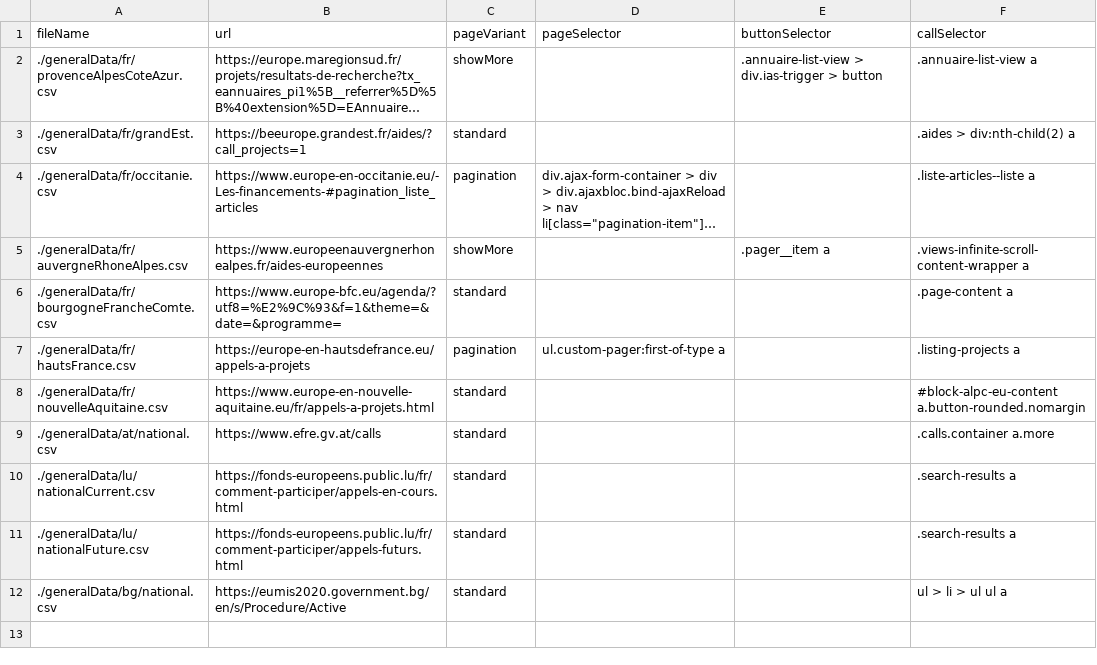
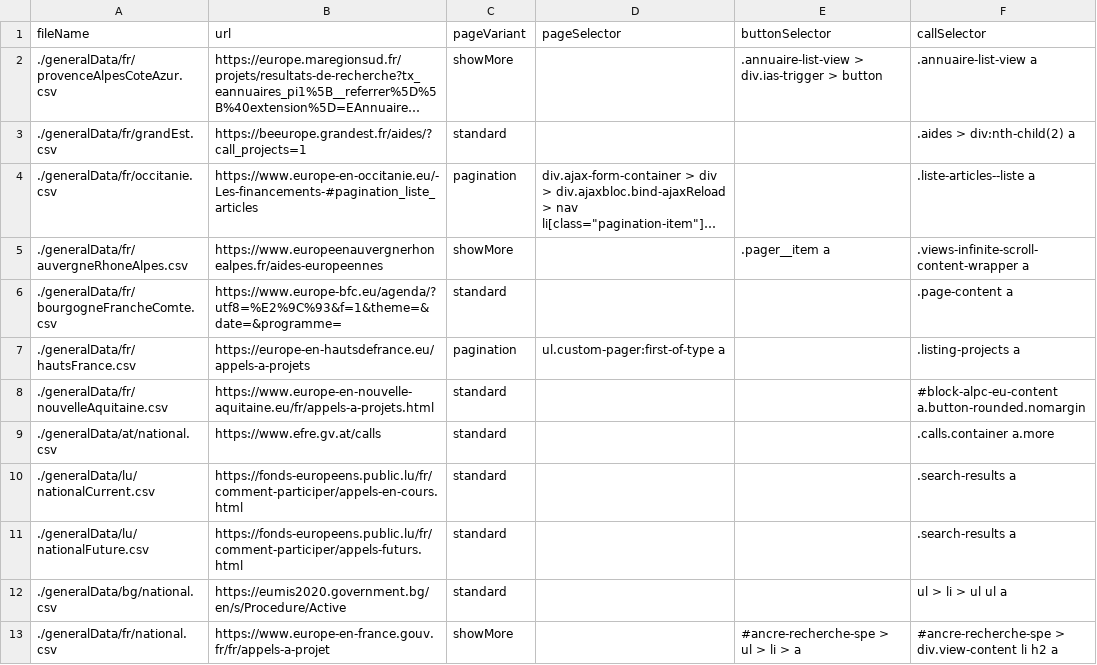
Before and after one commit to eco-bots/eco-bots-eu-gdpr-compliant-scrapers, a CSV file: websiteData.csv, drawn as a sheet; long unchanged cells end in …; the diff names each change by its address in the sheet, - before the commit and + after, or states it on an @@ line.

Commit message:
Added data for the French national website

```diff
--- a/websiteData.csv
+++ b/websiteData.csv
+row 13: ./generalData/fr/national.csv | https://www.europe-en-france.gouv.fr/fr/appels-a-projet | showMore |  | #ancre-recherche-spe > ul > li > a | #ancre-recherche-spe > div.view-content li h2 a
```
Also changed, not shown: 1 other file.
